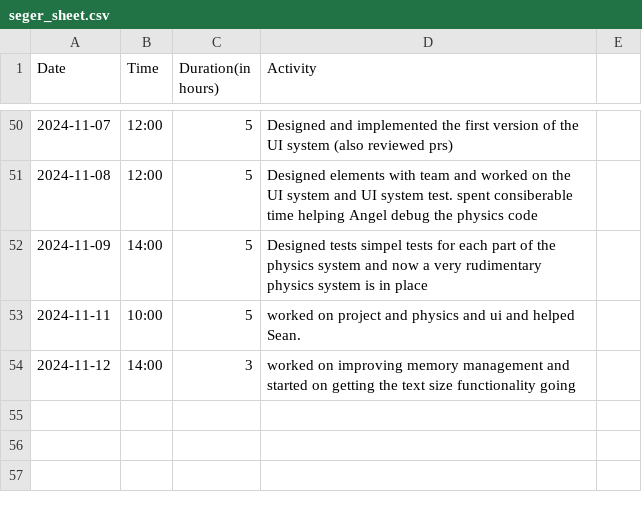
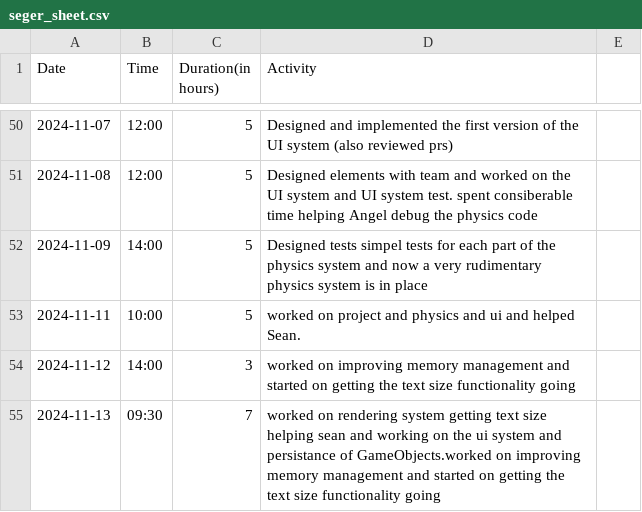
Before and after one commit to Seger01/GameEngine, a CSV file: docs/timesheets/seger_sheet.csv, drawn as a sheet; only a part is shown, gaps mark what is left out; the diff names each change by its address in the sheet, - before the commit and + after, or states it on an @@ line.

Commit message:
timesheet changes

```diff
--- a/docs/timesheets/seger_sheet.csv
+++ b/docs/timesheets/seger_sheet.csv
+row 55: 2024-11-13 | 09:30 | 7 | worked on rendering system getting text size helping sean and working on the ui system and persistance of GameObjects.worked on improving memory management and started on getting the text size functionality going
```
Also changed, not shown: docs/timesheets/siem_sheet.csv.
